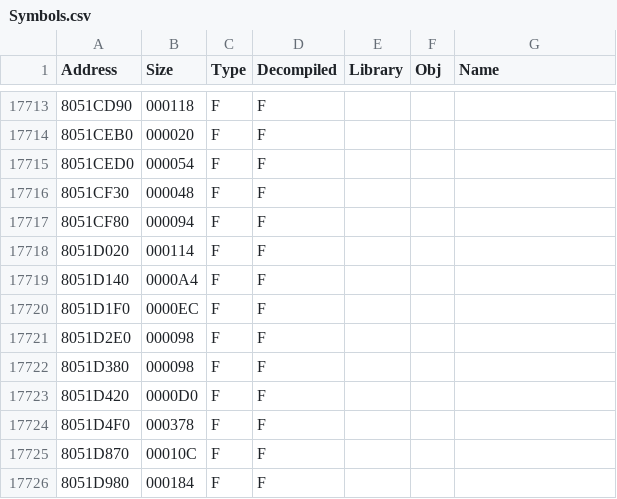
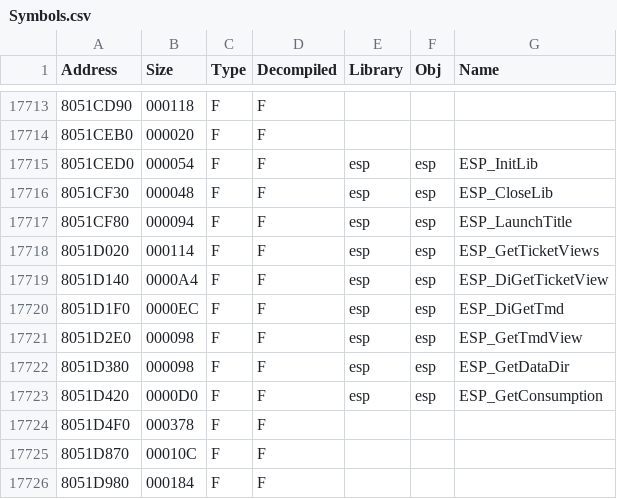
Before and after one commit to Wexos/DKCR-Decompilation, a CSV file: Symbols/v1.1/USA/Symbols.csv, drawn as a sheet; only a part is shown, gaps mark what is left out.

Commit message:
esp symbols

```diff
--- a/Symbols/v1.1/USA/Symbols.csv
+++ b/Symbols/v1.1/USA/Symbols.csv
@@ -17714,11 +17714,11 @@ Address,Size,Type,Decompiled,Library,Obj,Name
 8051CEB0,000020,F,F,,,
-8051CED0,000054,F,F,,,
-8051CF30,000048,F,F,,,
-8051CF80,000094,F,F,,,
-8051D020,000114,F,F,,,
-8051D140,0000A4,F,F,,,
-8051D1F0,0000EC,F,F,,,
-8051D2E0,000098,F,F,,,
-8051D380,000098,F,F,,,
-8051D420,0000D0,F,F,,,
+8051CED0,000054,F,F,esp,esp,ESP_InitLib
+8051CF30,000048,F,F,esp,esp,ESP_CloseLib
+8051CF80,000094,F,F,esp,esp,ESP_LaunchTitle
+8051D020,000114,F,F,esp,esp,ESP_GetTicketViews
+8051D140,0000A4,F,F,esp,esp,ESP_DiGetTicketView
+8051D1F0,0000EC,F,F,esp,esp,ESP_DiGetTmd
+8051D2E0,000098,F,F,esp,esp,ESP_GetTmdView
+8051D380,000098,F,F,esp,esp,ESP_GetDataDir
+8051D420,0000D0,F,F,esp,esp,ESP_GetConsumption
 8051D4F0,000378,F,F,,,
```
